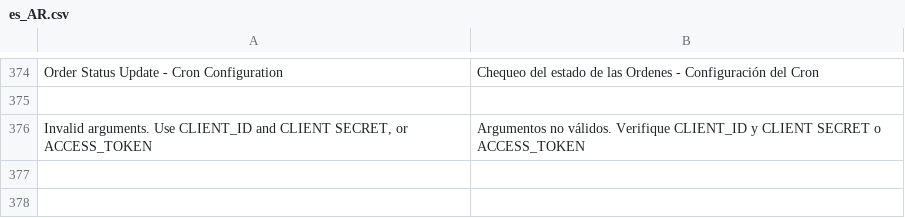
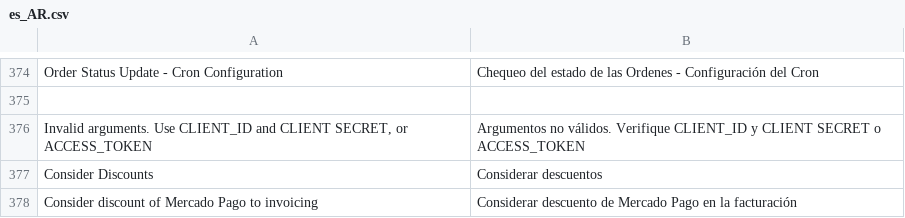
Before and after one commit to SummaSolutions/cart-magento2, a CSV file: src/MercadoPago/Core/i18n/es_AR.csv, drawn as a sheet; only a part is shown, gaps mark what is left out; the diff names each change by its address in the sheet, - before the commit and + after, or states it on an @@ line.

Commit message:
add config to consider discount or not when invoices

```diff
--- a/src/MercadoPago/Core/i18n/es_AR.csv
+++ b/src/MercadoPago/Core/i18n/es_AR.csv
+row 377: Consider Discounts | Considerar descuentos
+row 378: Consider discount of Mercado Pago to invoicing | Considerar descuento de Mercado Pago en la facturación
```
Also changed, not shown: src/MercadoPago/Core/i18n/en_US.csv, src/MercadoPago/Core/i18n/pt_BR.csv, 3 other files.
